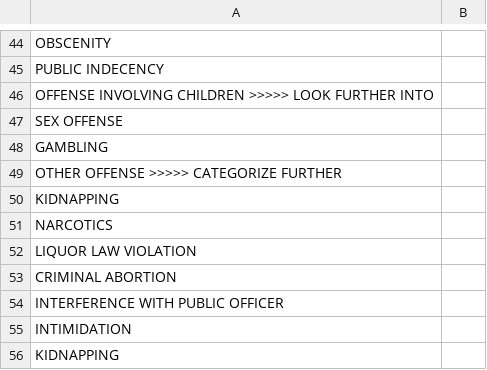
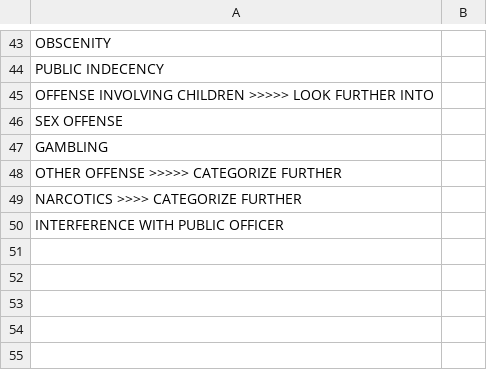
Before and after one commit to ryanrouleau/Data-Mining-Term-Project, a CSV file: severities.csv, drawn as a sheet; only a part is shown, gaps mark what is left out; the diff covers the shown part only.

```diff
--- a/severities.csv
+++ b/severities.csv
@@ -49,8 +48,3 @@ GAMBLING
 OTHER OFFENSE >>>>> CATEGORIZE FURTHER
-KIDNAPPING
-NARCOTICS
-LIQUOR LAW VIOLATION
-CRIMINAL ABORTION
+NARCOTICS   >>>> CATEGORIZE FURTHER
 INTERFERENCE WITH PUBLIC OFFICER
-INTIMIDATION
-KIDNAPPING
```
Also changed, not shown: 10 added rows, 11 removed rows and 1 edited cell elsewhere in this file.
